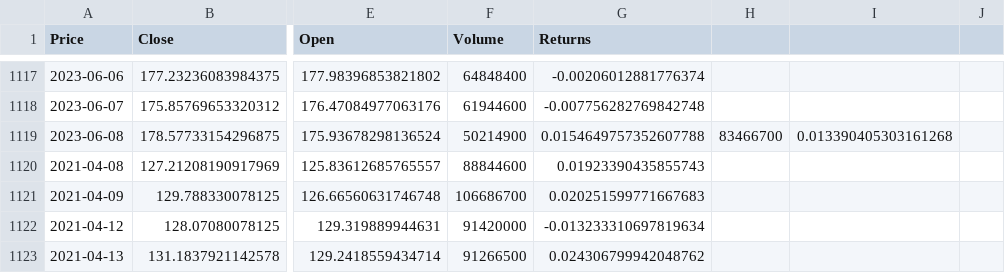
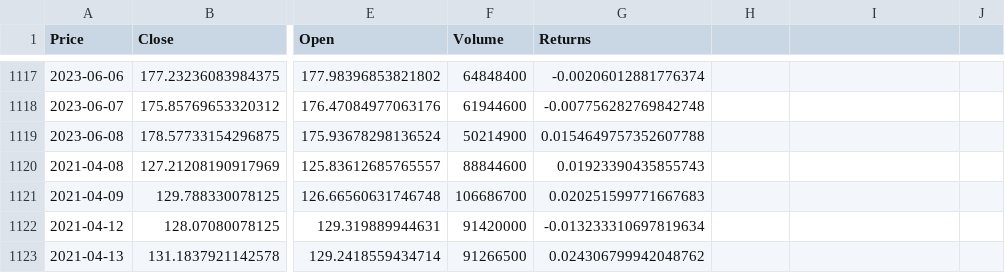
Before and after one commit to AntonisMpelias/Multi-asset-Backtester, a CSV file: data/processed/AAPL_2021-2025.csv, drawn as a sheet; only a part is shown, gaps mark what is left out; the diff names each change by its address in the sheet, - before the commit and + after, or states it on an @@ line.

Commit message:
Update AAPL_2021-2025.csv

```diff
--- a/data/processed/AAPL_2021-2025.csv
+++ b/data/processed/AAPL_2021-2025.csv
-H1119: 83466700
+H1119: (empty)
-I1119: 0.013390405303161268
+I1119: (empty)
```
